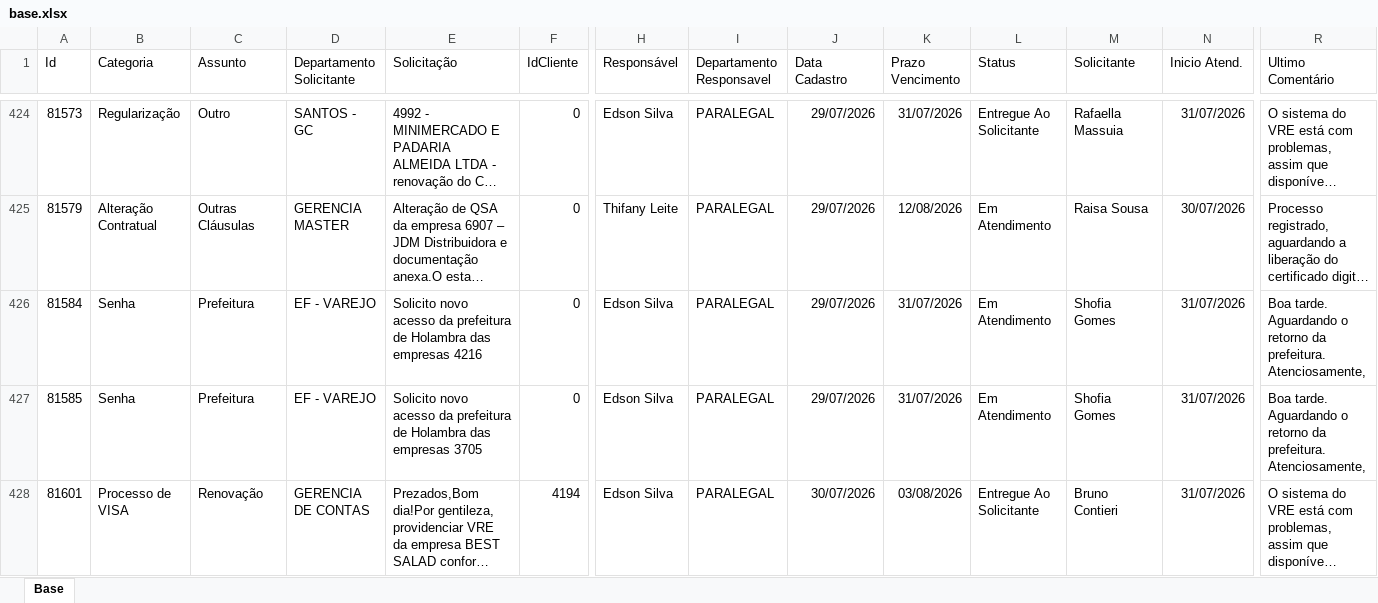
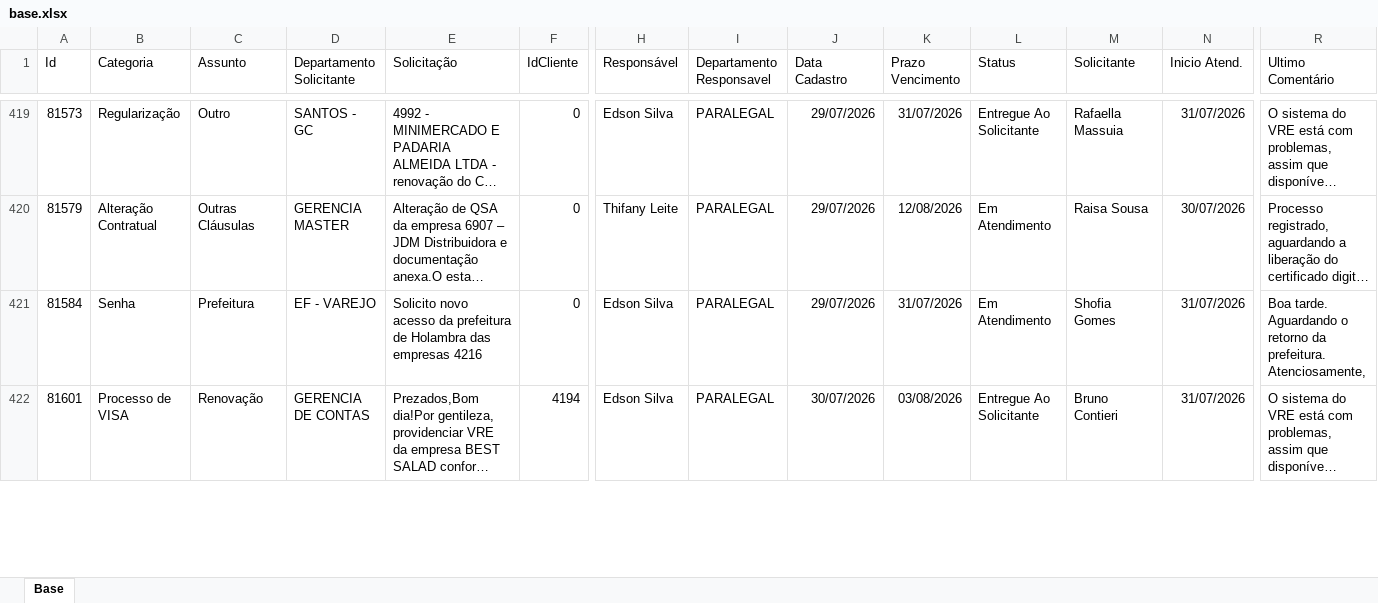
Before and after one commit to Controladoria-MG/Portal-dos-chamados, an Excel workbook: data/base.xlsx, sheet Base, drawn as a sheet; only a part is shown, gaps mark what is left out; long unchanged cells end in …; values as stored, in another font and other column widths than the file's, no borders; table styles not drawn; removed rows and columns are numbered as before the commit, all else as after; rows hold the shown columns only; ↵ is a line break in a cell; the diff covers the shown part only; the diff names each change by its address in the sheet, - before the commit and + after, or states it on an @@ line.

```diff
--- a/data/base.xlsx (sheet Base)
+++ b/data/base.xlsx (sheet Base)
-row 427: 81585 | Senha | Prefeitura | EF - VAREJO | Solicito novo acesso da prefeitura de Holambra das empresas 3705 | 0 | Edson Silva | PARALEGAL | 29/07/2026 | 31/07/2026 | Em Atendimento | Shofia Gomes | 31/07/2026 | Boa tarde. ↵ Aguardando o retorno da prefeitura. ↵ Atenciosamente,
```
Also changed, not shown: 7 added rows, 6 removed rows and 21 edited cells elsewhere in this sheet, 2 other files.
